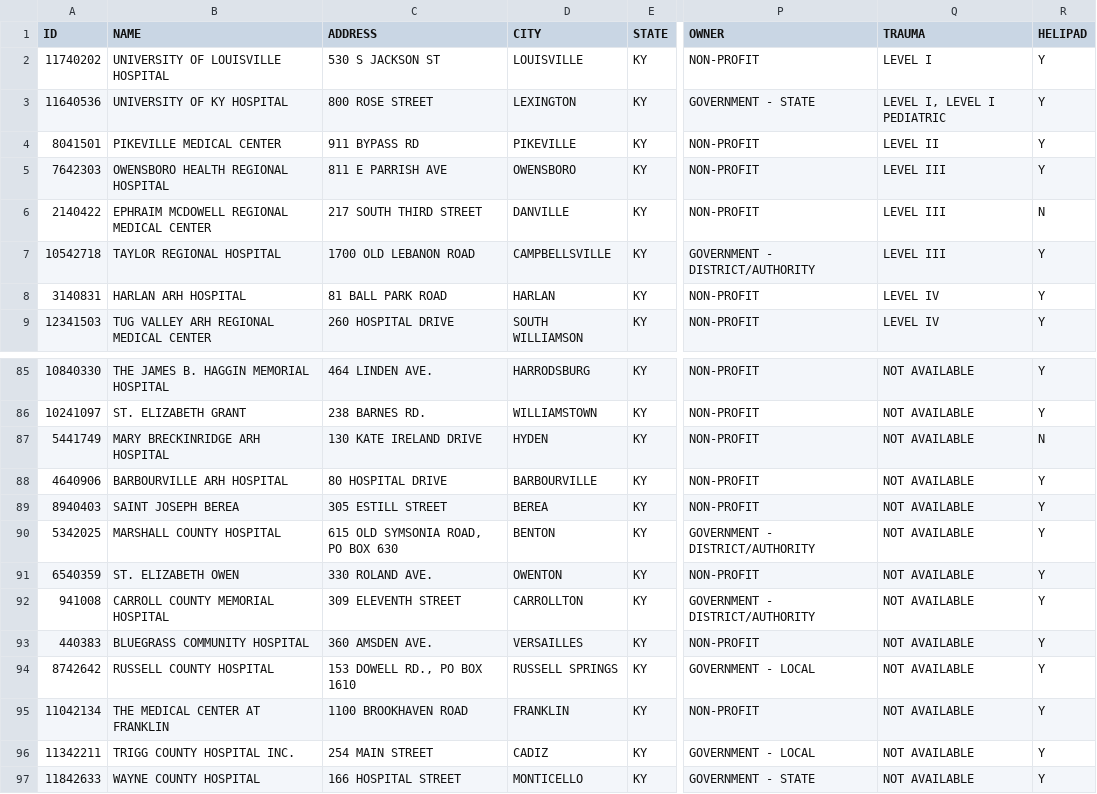
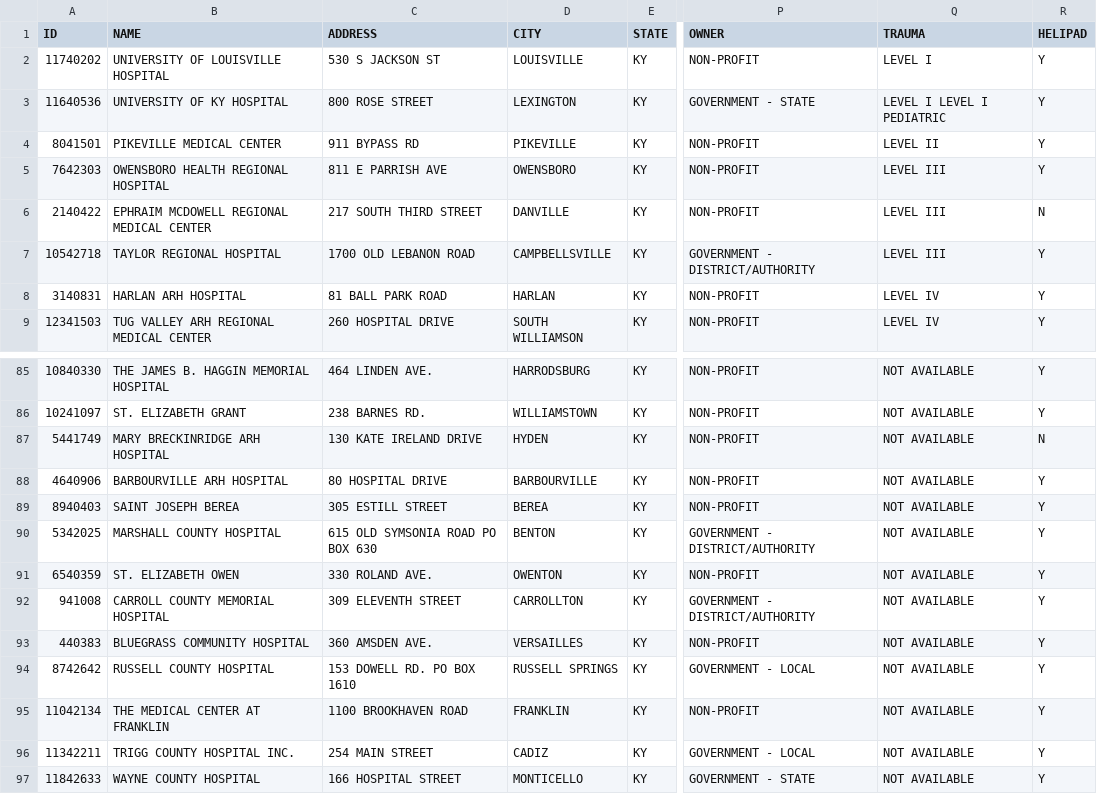
Before and after one commit to smsbert/cs505FinalProject, a CSV file: src/main/java/cs505pubsubcep/hospitals.csv, drawn as a sheet; only a part is shown, gaps mark what is left out; the diff names each change by its address in the sheet, - before the commit and + after, or states it on an @@ line.

```diff
--- a/src/main/java/cs505pubsubcep/hospitals.csv
+++ b/src/main/java/cs505pubsubcep/hospitals.csv
-Q3 (TRAUMA): LEVEL I, LEVEL I PEDIATRIC
+Q3 (TRAUMA): LEVEL I LEVEL I PEDIATRIC
-C90 (ADDRESS): 615 OLD SYMSONIA ROAD, PO BOX 630
+C90 (ADDRESS): 615 OLD SYMSONIA ROAD PO BOX 630
-C94 (ADDRESS): 153 DOWELL RD., PO BOX 1610
+C94 (ADDRESS): 153 DOWELL RD. PO BOX 1610
```
Also changed, not shown: 5 other files.
